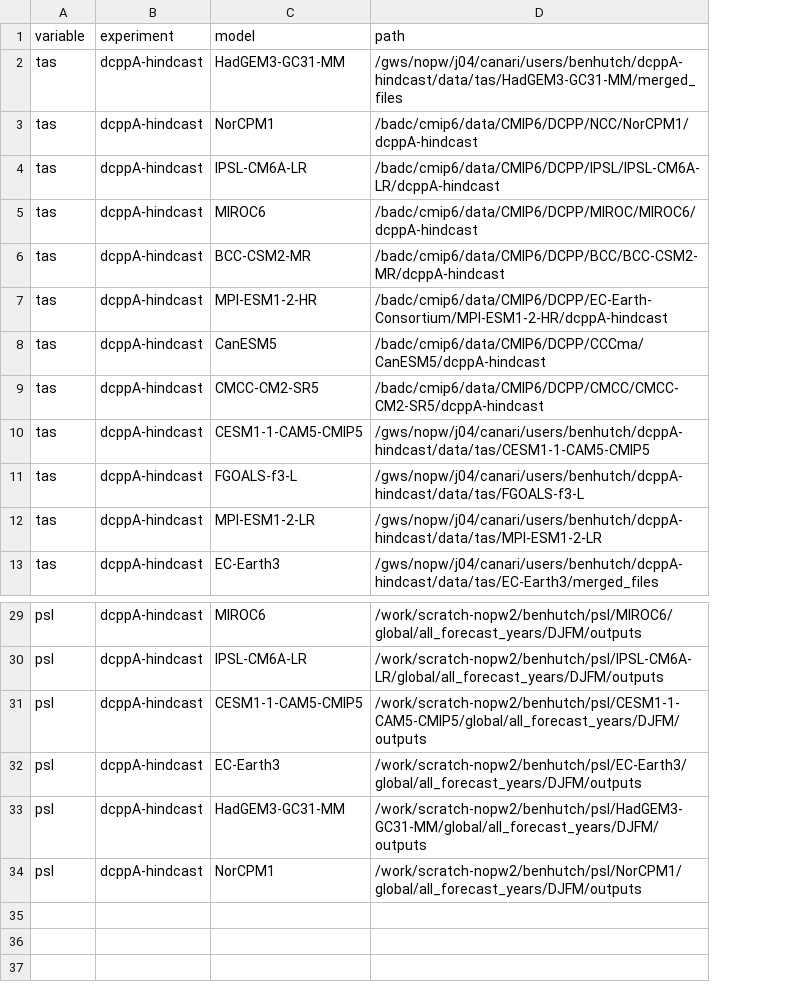
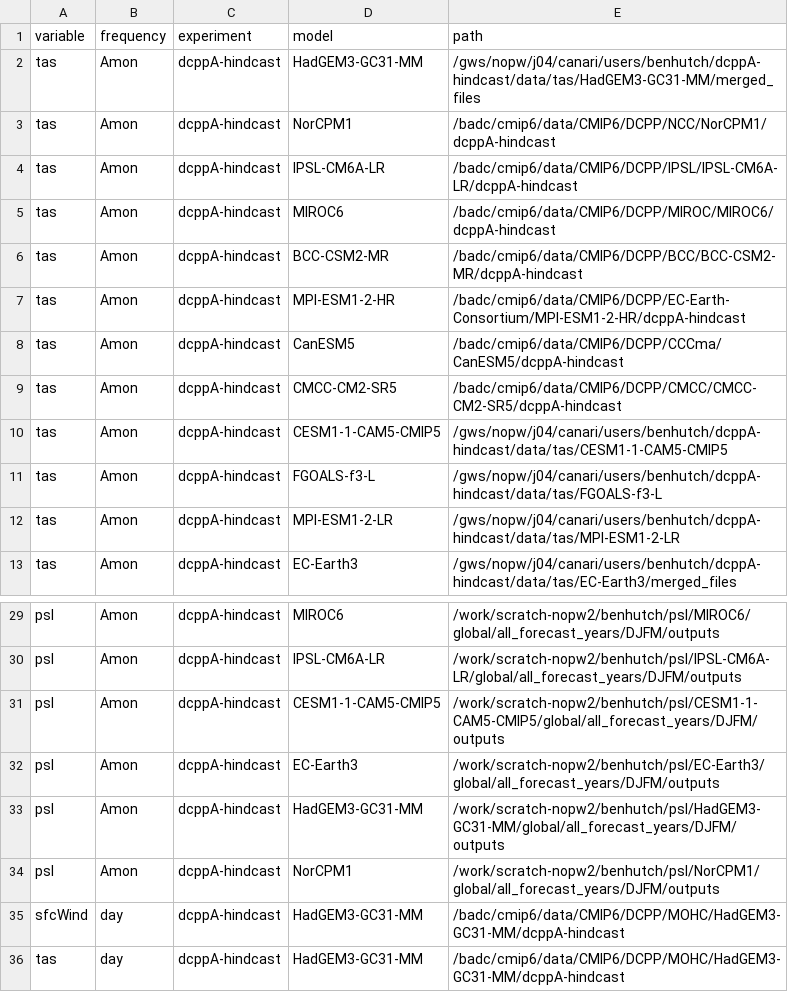
Before and after one commit to benhutchmet/unseen_multi_year, a CSV file: paths/paths_20240117T122513.csv, drawn as a sheet; only a part is shown, gaps mark what is left out; the diff names each change by its address in the sheet, - before the commit and + after, or states it on an @@ line.

```diff
--- a/paths/paths_20240117T122513.csv
+++ b/paths/paths_20240117T122513.csv
+column B (frequency), rows 2-13: all Amon; rows 29-34: all Amon
+row 35: sfcWind | day | dcppA-hindcast | HadGEM3-GC31-MM | /badc/cmip6/data/CMIP6/DCPP/MOHC/HadGEM3-GC31-MM/dcppA-hindcast
+row 36: tas | day | dcppA-hindcast | HadGEM3-GC31-MM | /badc/cmip6/data/CMIP6/DCPP/MOHC/HadGEM3-GC31-MM/dcppA-hindcast
```
Also changed, not shown: 4 other files.
